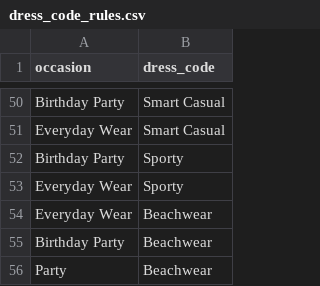
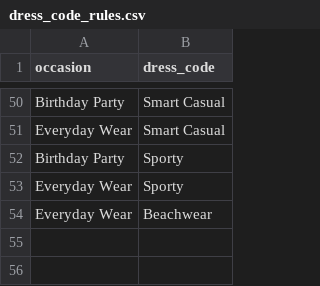
Before and after one commit to sasangachathumal/closit-API, a CSV file: dataSets/dress_code_rules.csv, drawn as a sheet; only a part is shown, gaps mark what is left out; the diff names each change by its address in the sheet, - before the commit and + after, or states it on an @@ line.

```diff
--- a/dataSets/dress_code_rules.csv
+++ b/dataSets/dress_code_rules.csv
-row 55: Birthday Party | Beachwear
-row 56: Party | Beachwear
```
Also changed, not shown: 10 other files.
